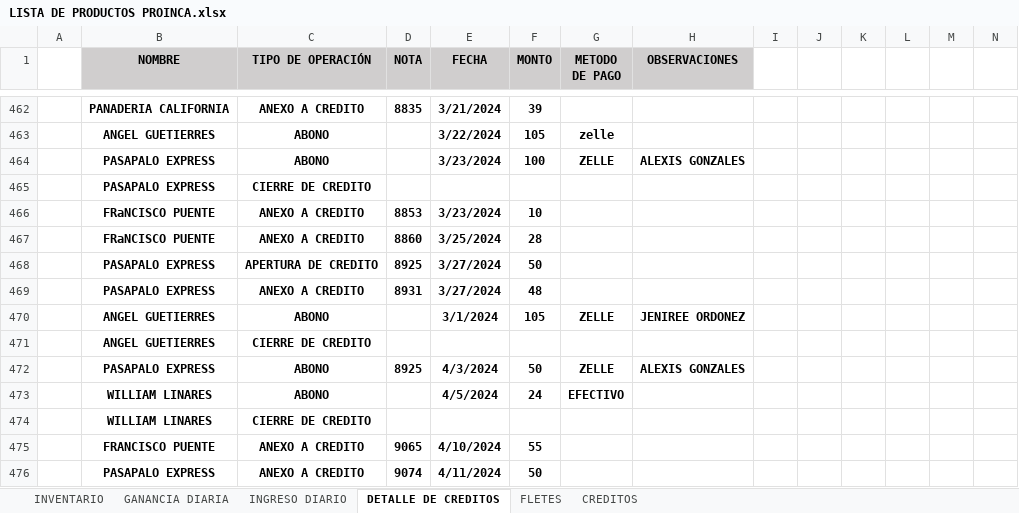
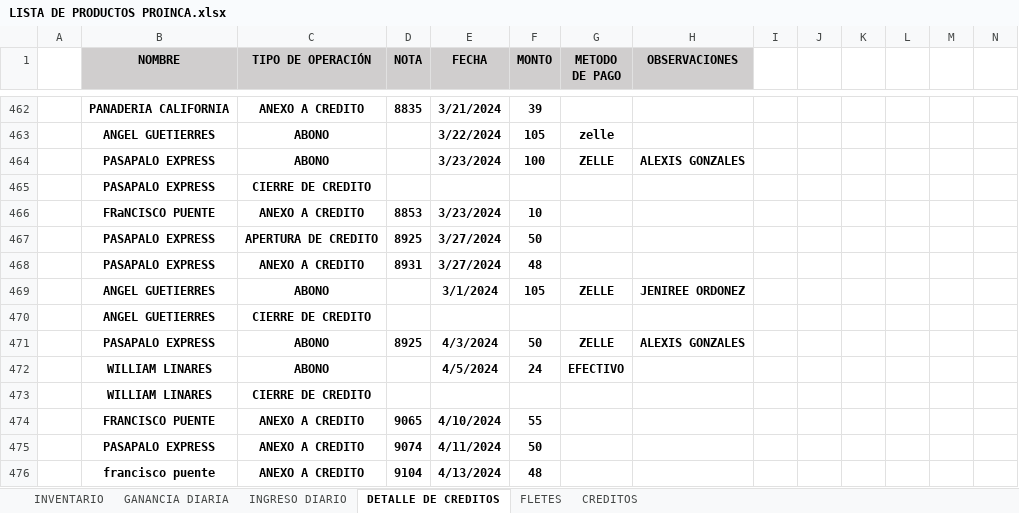
Before and after one commit to JPuente25/Proinca, an Excel workbook: LISTA DE PRODUCTOS PROINCA.xlsx, sheet DETALLE DE CREDITOS, drawn as a sheet; only a part is shown, gaps mark what is left out; values as stored, in another font and other column widths than the file's, no borders; conditional formats not drawn; removed rows and columns are numbered as before the commit, all else as after; rows hold the shown columns only; the diff names each change by its address in the sheet, - before the commit and + after, or states it on an @@ line.

```diff
--- a/LISTA DE PRODUCTOS PROINCA.xlsx (sheet DETALLE DE CREDITOS)
+++ b/LISTA DE PRODUCTOS PROINCA.xlsx (sheet DETALLE DE CREDITOS)
-row 467:  | FRaNCISCO PUENTE | ANEXO A CREDITO | 8860 | 3/25/2024 | 28
+row 476:  | francisco puente | ANEXO A CREDITO | 9104 | 4/13/2024 | 48
```
Also changed, not shown: sheet GANANCIA DIARIA, sheet CREDITOS, sheet INGRESO DIARIO, formulas that keep their value.
